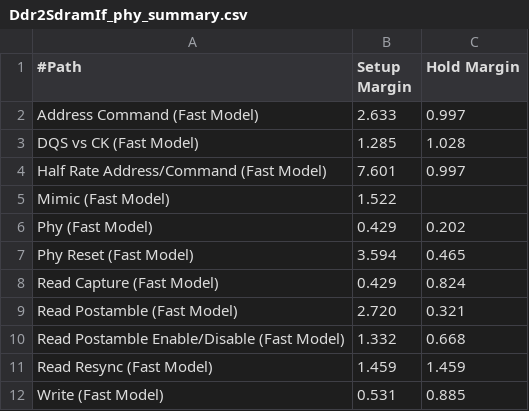
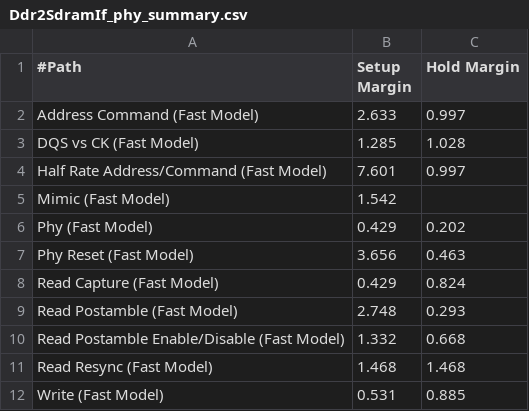
Before and after one commit to musico964/Fpga_4_Fiber, a CSV file: Mpd4/Ddr2SdramIf_phy_summary.csv, drawn as a sheet.

```diff
--- a/Mpd4/Ddr2SdramIf_phy_summary.csv
+++ b/Mpd4/Ddr2SdramIf_phy_summary.csv
@@ -4,9 +4,9 @@
 "Half Rate Address/Command (Fast Model)",7.601,0.997
-"Mimic (Fast Model)",1.522,
+"Mimic (Fast Model)",1.542,
 "Phy (Fast Model)",0.429,0.202
-"Phy Reset (Fast Model)",3.594,0.465
+"Phy Reset (Fast Model)",3.656,0.463
 "Read Capture (Fast Model)",0.429,0.824
-"Read Postamble (Fast Model)",2.720,0.321
+"Read Postamble (Fast Model)",2.748,0.293
 "Read Postamble Enable/Disable (Fast Model)",1.332,0.668
-"Read Resync (Fast Model)",1.459,1.459
+"Read Resync (Fast Model)",1.468,1.468
 "Write (Fast Model)",0.531,0.885
```
Also changed, not shown: 21 other files.
